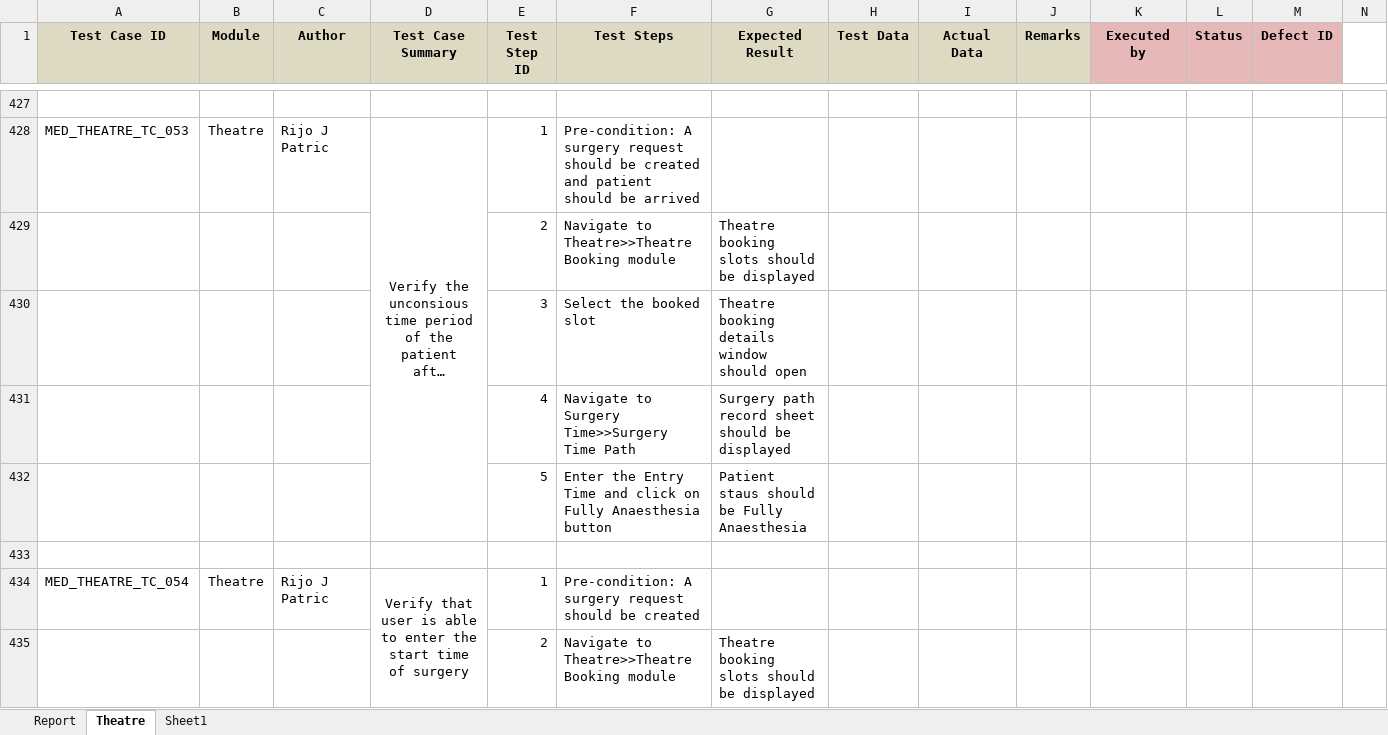
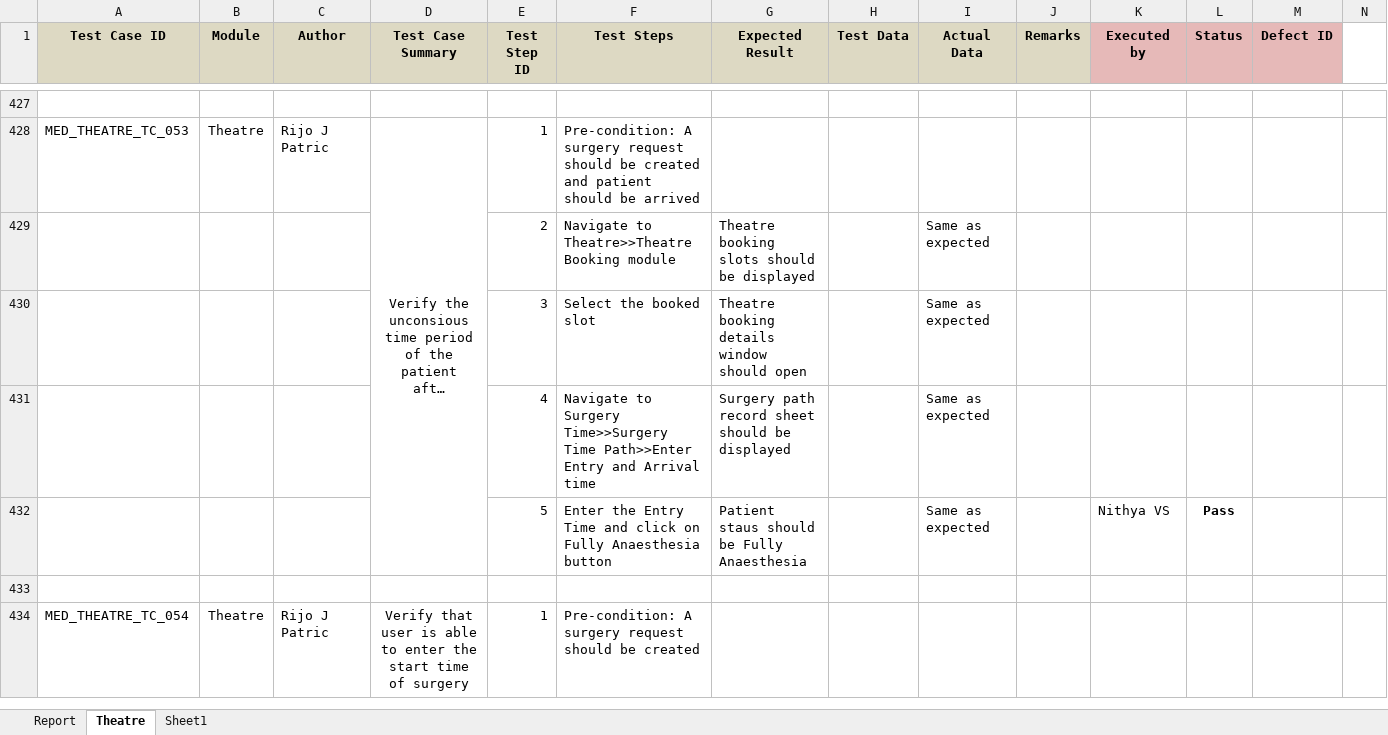
Before and after one commit to RijoJohnPatric/Mediware-Repository, an Excel workbook: Test Execution/Rijo/Test Case - Theatre.xlsx, sheet Theatre, drawn as a sheet; only a part is shown, gaps mark what is left out; long unchanged cells end in …; values as stored, in another font and other column widths than the file's, no borders; removed rows and columns are numbered as before the commit, all else as after; rows hold the shown columns only; the diff covers the shown part only; the diff names each change by its address in the sheet, - before the commit and + after, or states it on an @@ line.

Commit message:
tc10

```diff
--- a/Test Execution/Rijo/Test Case - Theatre.xlsx (sheet Theatre)
+++ b/Test Execution/Rijo/Test Case - Theatre.xlsx (sheet Theatre)
-row 429:  |  |  |  | 2 | Navigate to Theatre>>Theatre Booking module | Theatre booking slots should be displayed
-row 430:  |  |  |  | 3 | Select the booked slot | Theatre booking details window should open
+row 429:  |  |  |  | 2 | Navigate to Theatre>>Theatre Booking module | Theatre booking slots should be displayed |  | Same as expected
+row 430:  |  |  |  | 3 | Select the booked slot | Theatre booking details window should open |  | Same as expected
-F431 (Test Steps): …Time>>Surgery Time Path
+F431 (Test Steps): …Time>>Surgery Time Path>>Enter Entry and Arrival time
-I431:I432 (Actual Data): (empty)
+I431:I432 (Actual Data): Same as expected
-K432 (Executed by): (empty)
+K432 (Executed by): Nithya VS
-L432 (Status): (empty)
+L432 (Status): Pass
-row 435:  |  |  |  | 2 | Navigate to Theatre>>Theatre Booking module | Theatre booking slots should be displayed
```
Also changed, not shown: 32 added rows, 31 removed rows, 84 edited cells and cell formats elsewhere in this sheet, sheet Report, charts or pictures.
